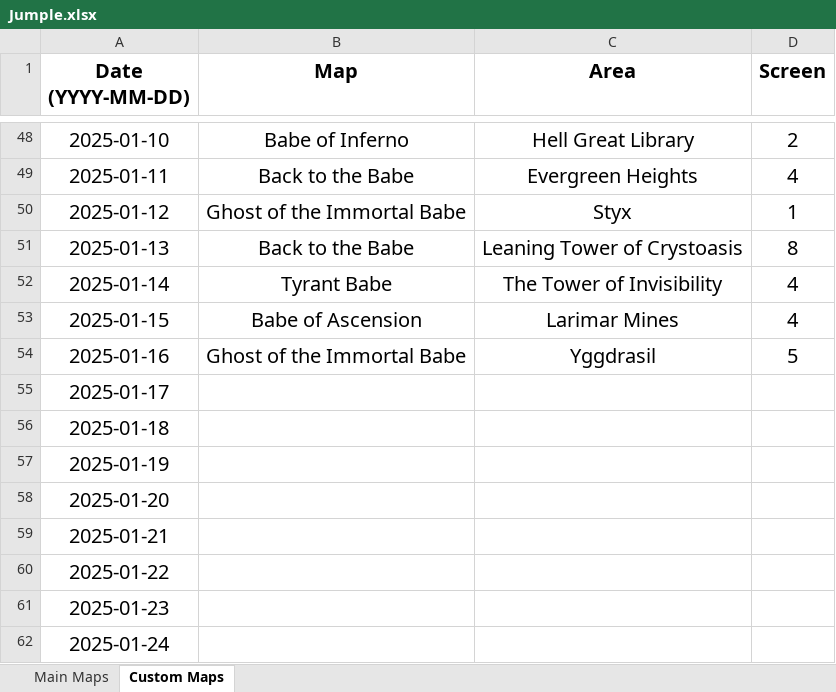
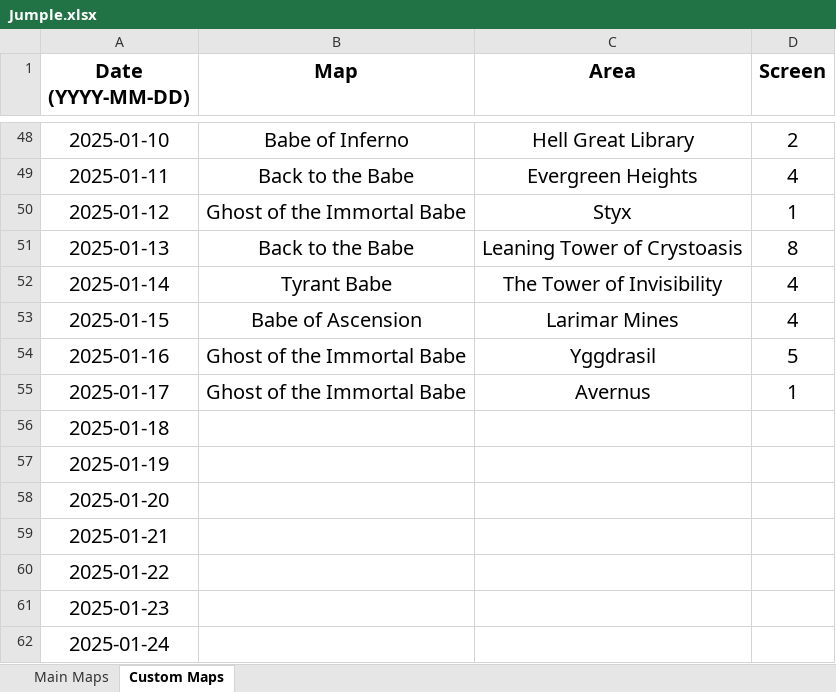
Before and after one commit to Rifre1/Jump-King-Statistics, an Excel workbook: Jumple/Jumple.xlsx, sheet Custom Maps, drawn as a sheet; only a part is shown, gaps mark what is left out; values as stored, in another font and other column widths than the file's, no borders; the diff names each change by its address in the sheet, - before the commit and + after, or states it on an @@ line.

```diff
--- a/Jumple/Jumple.xlsx (sheet Custom Maps)
+++ b/Jumple/Jumple.xlsx (sheet Custom Maps)
-B55 (Map): (empty)
+B55 (Map): Ghost of the Immortal Babe
-C55 (Area): (empty)
+C55 (Area): Avernus
-D55 (Screen): (empty)
+D55 (Screen): 1
```
Also changed, not shown: sheet Main Maps, 2 other files.
